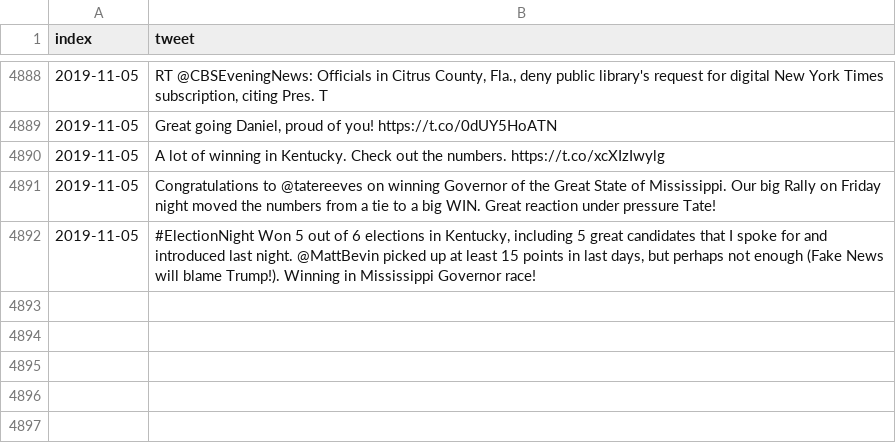
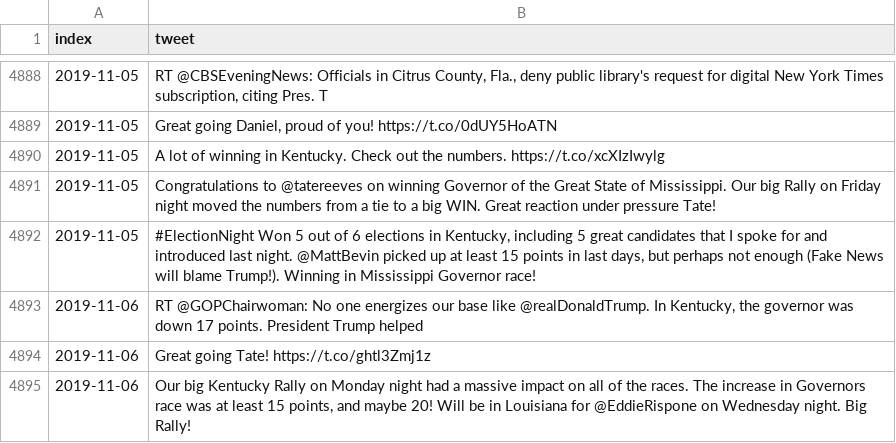
Before and after one commit to freedomtowin/algo-trading, a CSV file: data/trump_tweet_archive.csv, drawn as a sheet; only a part is shown, gaps mark what is left out.

Commit message:
push tweets

```diff
--- a/data/trump_tweet_archive.csv
+++ b/data/trump_tweet_archive.csv
@@ -4892 +4892,4 @@ index,tweet
 2019-11-05,"#ElectionNight  Won 5 out of 6 elections in Kentucky, including 5 great candidates that I spoke for and introduced last night. @MattBevin picked up at least 15 points in last days, but perhaps not enough (Fake News will blame Trump!). Winning in Mississippi Governor race!"
+2019-11-06,"RT @GOPChairwoman: No one energizes our base like @realDonaldTrump.  In Kentucky, the governor was down 17 points.   President Trump helped"
+2019-11-06,Great going Tate! https://t.co/ghtl3Zmj1z
+2019-11-06,"Our big Kentucky Rally on Monday night had a massive impact on all of the races. The increase in Governors race was at least 15 points, and maybe 20! Will be in Louisiana for @EddieRispone on Wednesday night. Big Rally!"
```
